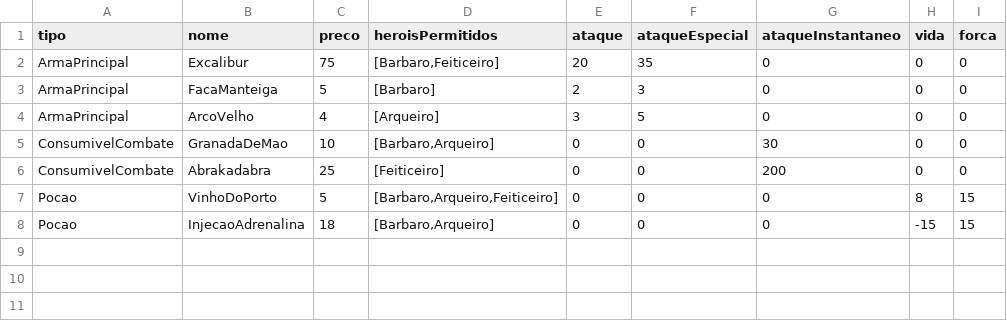
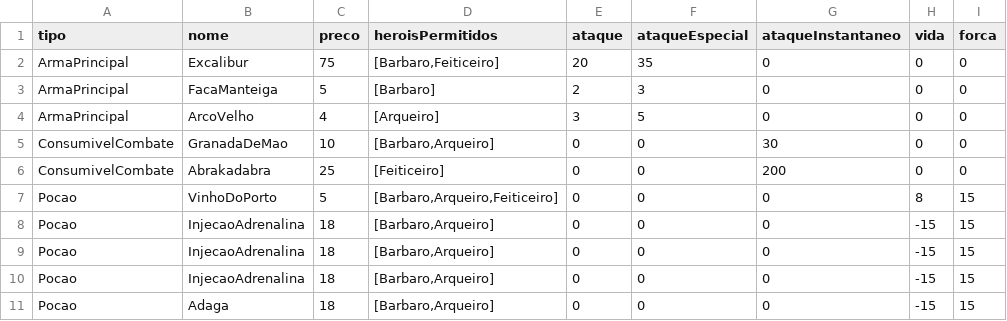
Before and after one commit to SrKossatz/CESAE_Softdev_PRT_1023, a CSV file: POO/src/RPG/Ficheiro/ItensHeroiRPG.csv, drawn as a sheet.

```diff
--- a/POO/src/RPG/Ficheiro/ItensHeroiRPG.csv
+++ b/POO/src/RPG/Ficheiro/ItensHeroiRPG.csv
@@ -8 +8,4 @@ Pocao;VinhoDoPorto;5;[Barbaro,Arqueiro,Feiticeiro];0;0;0;8;15
 Pocao;InjecaoAdrenalina;18;[Barbaro,Arqueiro];0;0;0;-15;15
+Pocao;InjecaoAdrenalina;18;[Barbaro,Arqueiro];0;0;0;-15;15
+Pocao;InjecaoAdrenalina;18;[Barbaro,Arqueiro];0;0;0;-15;15
+Pocao;Adaga;18;[Barbaro,Arqueiro];0;0;0;-15;15
```
Also changed, not shown: 21 other files.
